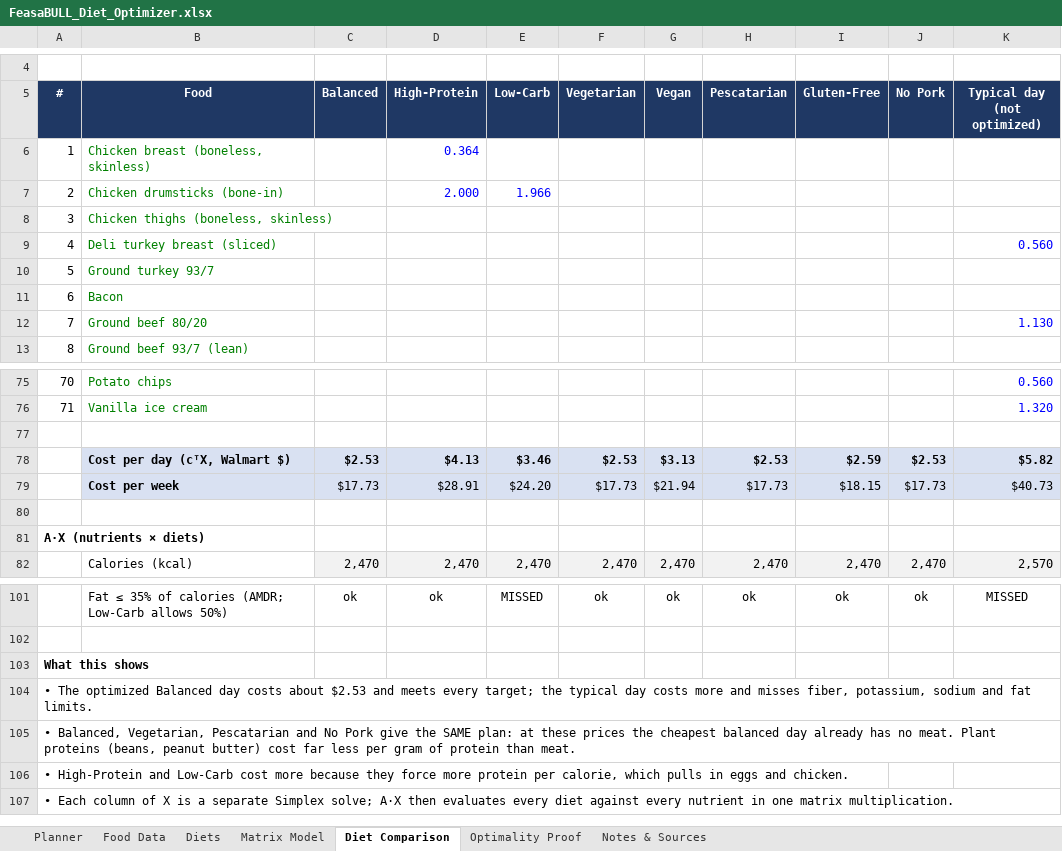
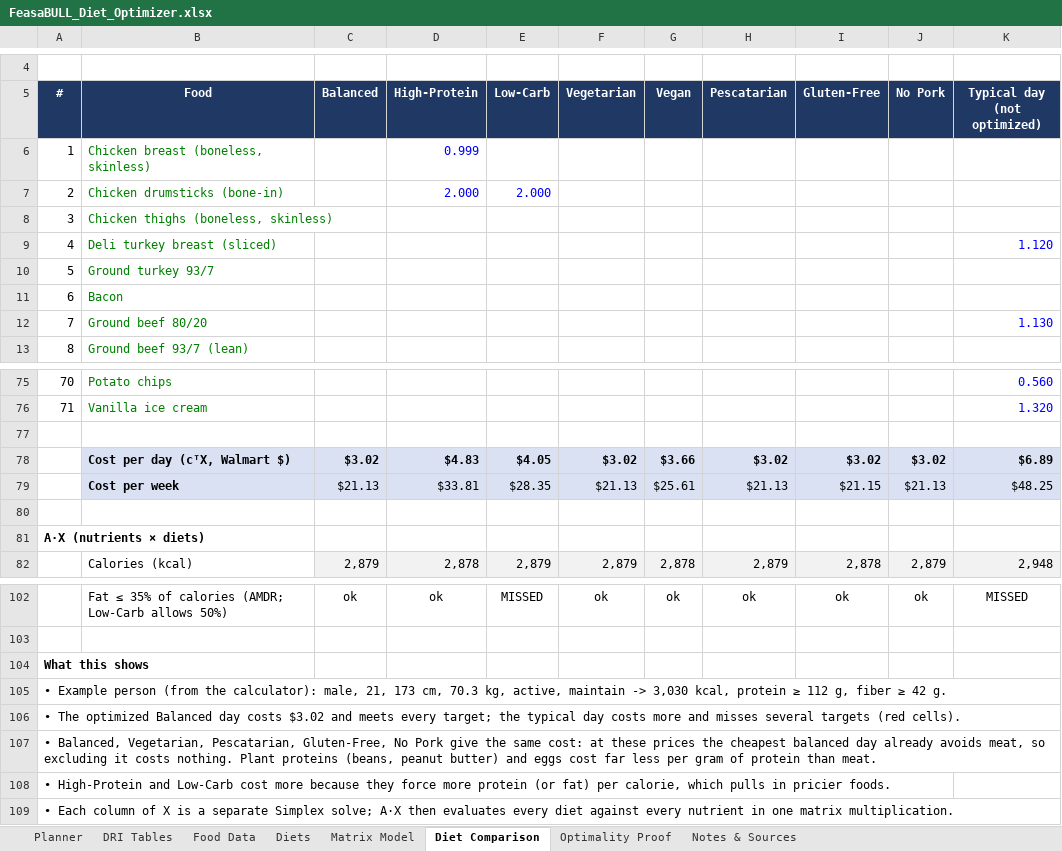
Before and after one commit to ekbaker58/feasabull-diet-optimizer, an Excel workbook: spreadsheet/FeasaBULL_Diet_Optimizer.xlsx, sheet Diet Comparison, drawn as a sheet; only a part is shown, gaps mark what is left out; values as stored, in another font and other column widths than the file's, no borders; conditional formats not drawn; addresses are those after the commit; the diff covers the shown part only; the diff names each change by its address in the sheet, - before the commit and + after, or states it on an @@ line.

```diff
--- a/spreadsheet/FeasaBULL_Diet_Optimizer.xlsx (sheet Diet Comparison)
+++ b/spreadsheet/FeasaBULL_Diet_Optimizer.xlsx (sheet Diet Comparison)
+sheet tab: DRI Tables
-D6 (High-Protein): 0.364
+D6 (High-Protein): 0.999
-E7 (Low-Carb): 1.966
+E7 (Low-Carb): 2.000
-K9 (Typical day (not optimized)): 0.560
+K9 (Typical day (not optimized)): 1.120
-C78 (Balanced): $2.53
+C78 (Balanced): $3.02
-D78 (High-Protein): $4.13
+D78 (High-Protein): $4.83
-E78 (Low-Carb): $3.46
+E78 (Low-Carb): $4.05
-F78 (Vegetarian): $2.53
+F78 (Vegetarian): $3.02
-G78 (Vegan): $3.13
+G78 (Vegan): $3.66
-H78 (Pescatarian): $2.53
+H78 (Pescatarian): $3.02
-I78 (Gluten-Free): $2.59
+I78 (Gluten-Free): $3.02
-J78 (No Pork): $2.53
+J78 (No Pork): $3.02
-K78 (Typical day (not optimized)): $5.82
+K78 (Typical day (not optimized)): $6.89
-C79 (Balanced): $17.73
+C79 (Balanced): $21.13
-D79 (High-Protein): $28.91
+D79 (High-Protein): $33.81
-E79 (Low-Carb): $24.20
+E79 (Low-Carb): $28.35
-F79 (Vegetarian): $17.73
+F79 (Vegetarian): $21.13
-G79 (Vegan): $21.94
+G79 (Vegan): $25.61
-H79 (Pescatarian): $17.73
+H79 (Pescatarian): $21.13
-I79 (Gluten-Free): $18.15
+I79 (Gluten-Free): $21.15
-J79 (No Pork): $17.73
+J79 (No Pork): $21.13
-K79 (Typical day (not optimized)): $40.73
+K79 (Typical day (not optimized)): $48.25
-C82 (Balanced): 2,470
+C82 (Balanced): 2,879
-D82 (High-Protein): 2,470
+D82 (High-Protein): 2,878
-E82 (Low-Carb): 2,470
+E82 (Low-Carb): 2,879
-F82 (Vegetarian): 2,470
+F82 (Vegetarian): 2,879
-G82 (Vegan): 2,470
+G82 (Vegan): 2,878
-H82 (Pescatarian): 2,470
+H82 (Pescatarian): 2,879
-I82 (Gluten-Free): 2,470
+I82 (Gluten-Free): 2,878
-J82 (No Pork): 2,470
+J82 (No Pork): 2,879
-K82 (Typical day (not optimized)): 2,570
+K82 (Typical day (not optimized)): 2,948
@@ column A (#) renumbered between rows 105 and 108 @@
+row 109: • Each column of X is a separate Simplex solve; A·X then evaluates every diet against every nutrient in one matrix multiplication.
```
Also changed, not shown: 1 added row and 150 edited cells elsewhere in this sheet, sheet Optimality Proof, sheet Planner, sheet Matrix Model, formulas that keep their value, 16 other files.
